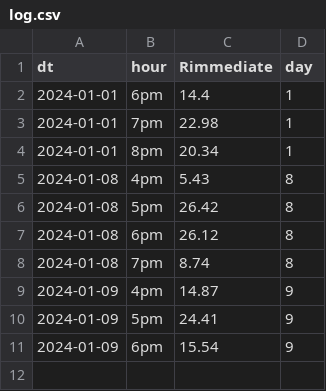
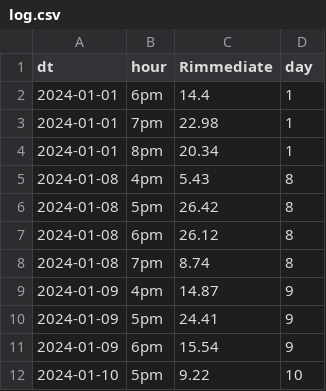
Before and after one commit to simonSlamka/scheduler, a CSV file: log.csv, drawn as a sheet; the diff names each change by its address in the sheet, - before the commit and + after, or states it on an @@ line.

Commit message:
the code will now consider non-working dates to calc the means; new data

```diff
--- a/log.csv
+++ b/log.csv
+row 12: 2024-01-10 | 5pm | 9.22 | 10
```
Also changed, not shown: 1 other file.
